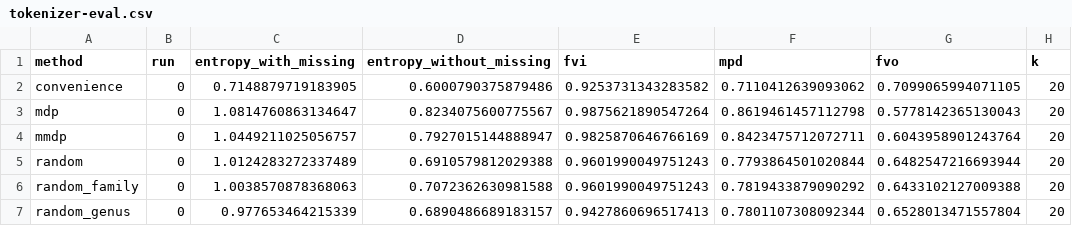
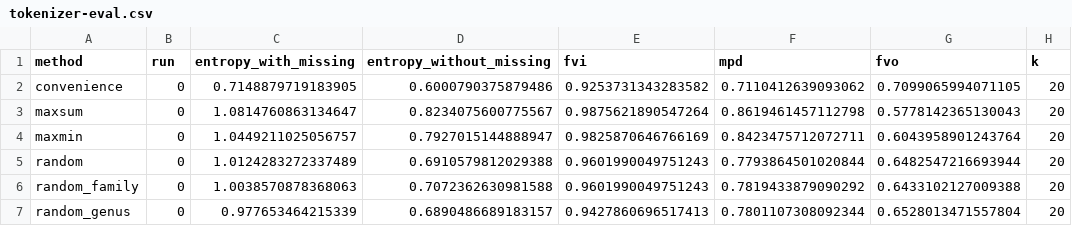
Before and after one commit to esther2000/typdiv-sampling, a CSV file: evaluation/results/tokenizer-eval.csv, drawn as a sheet; only a part is shown; the diff names each change by its address in the sheet, - before the commit and + after, or states it on an @@ line.

Commit message:
make sure method names are consistent everywhere

```diff
--- a/evaluation/results/tokenizer-eval.csv
+++ b/evaluation/results/tokenizer-eval.csv
-A3 (method): mdp
+A3 (method): maxsum
-A4 (method): mmdp
+A4 (method): maxmin
```
Also changed, not shown: 14 other files.
